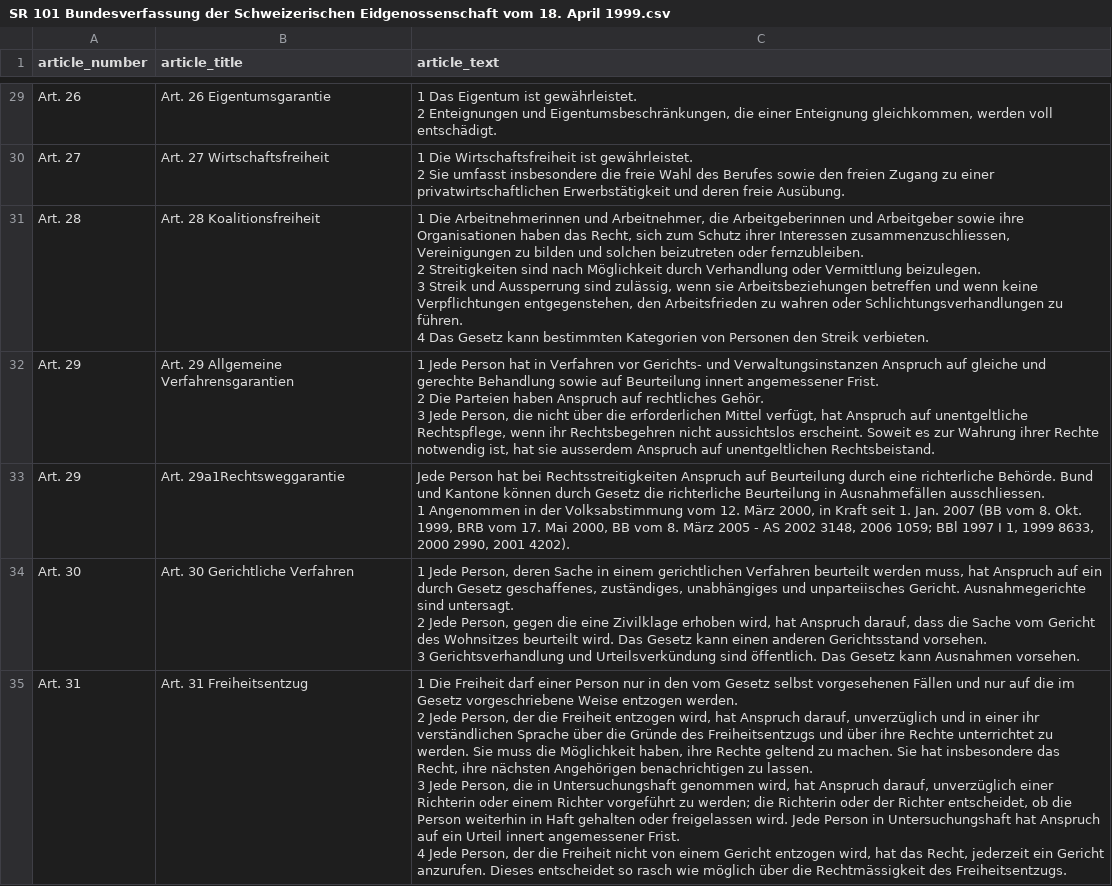
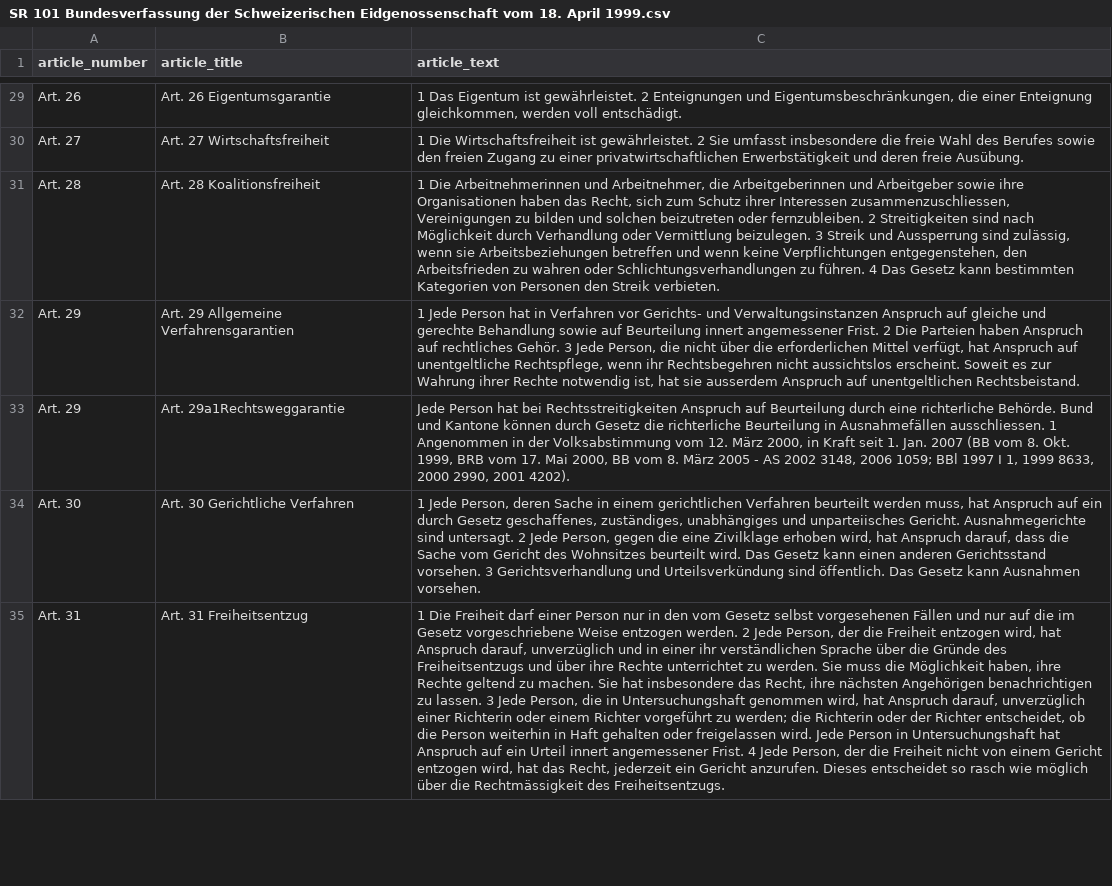
Before and after one commit to SWPFlow/floodwater_law_coding, a CSV file: Initial law processing output/SR 101 Bundesverfassung der Schweizerischen Eidgenossenschaft vom 18. April 1999.csv, drawn as a sheet; only a part is shown, gaps mark what is left out; the diff covers the shown part only; the diff names each change by its address in the sheet, - before the commit and + after, or states it on an @@ line.

```diff
--- a/Initial law processing output/SR 101 Bundesverfassung der Schweizerischen Eidgenossenschaft vom 18. April 1999.csv
+++ b/Initial law processing output/SR 101 Bundesverfassung der Schweizerischen Eidgenossenschaft vom 18. April 1999.csv
-C29 (article_text): …voll entschädigt.
+C29 (article_text): …voll entschädigt.
-C30 (article_text): …freie Ausübung.
+C30 (article_text): …freie Ausübung.
-C31 (article_text): …Streik verbieten.
+C31 (article_text): …Streik verbieten.
-C32 (article_text): …unentgeltlichen Rechtsbeistand.
+C32 (article_text): …unentgeltlichen Rechtsbeistand.
-C33 (article_text): …2001 4202).
+C33 (article_text): …2001 4202).
-C34 (article_text): …Ausnahmen vorsehen.
+C34 (article_text): …Ausnahmen vorsehen.
-C35 (article_text): …des Freiheitsentzugs.
+C35 (article_text): …des Freiheitsentzugs.
```
Also changed, not shown: 179 edited cells elsewhere in this file, Initial law processing output/SR 721.101 Bundesgesetz vom 1. Oktober 2010 über die Stauanlagen (Stauanlagengesetz, StAG).csv, Initial law processing output/SR 721.101.1 Stauanlagenverordnung vom 17. Oktober 2012 (StAV).csv, 12 other files.
